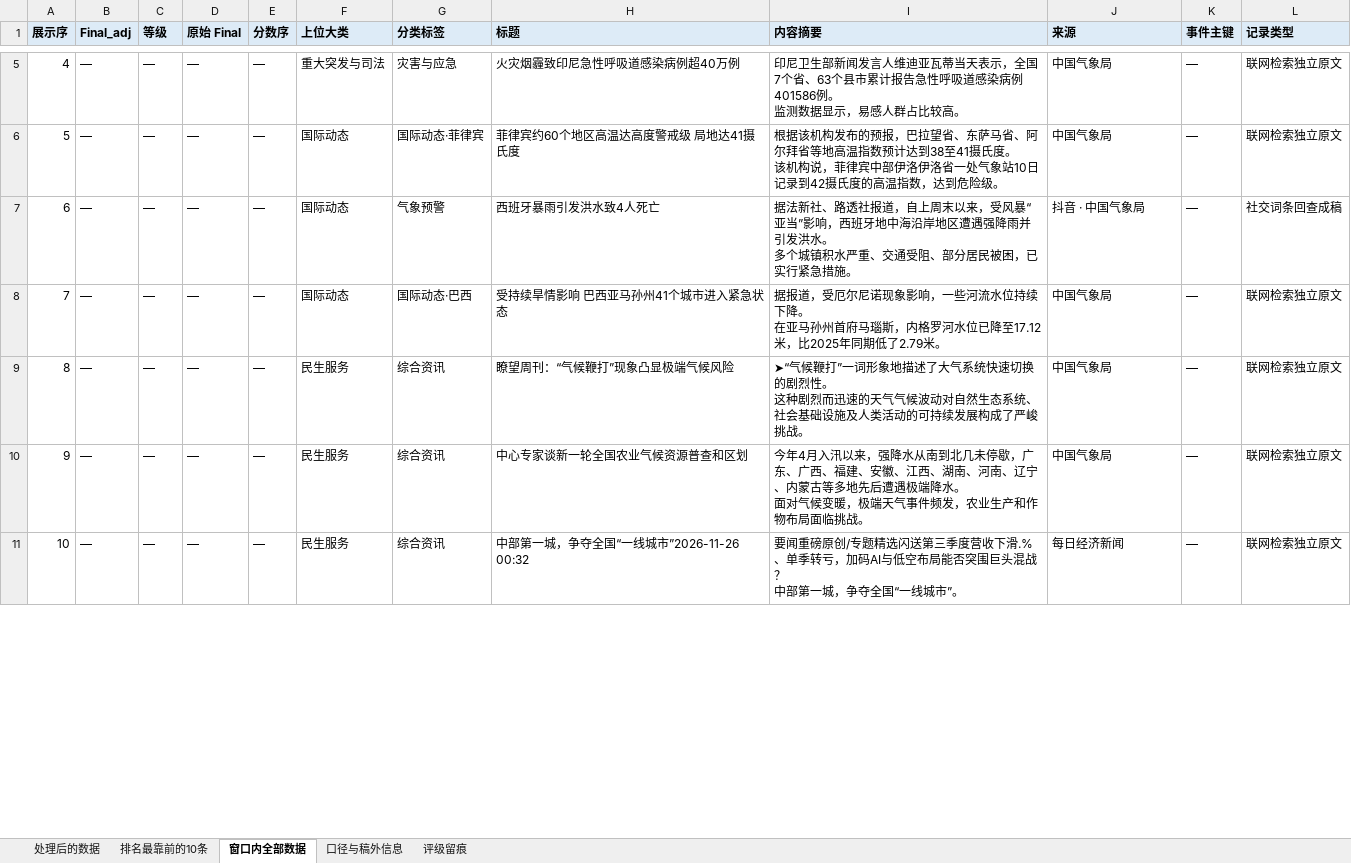
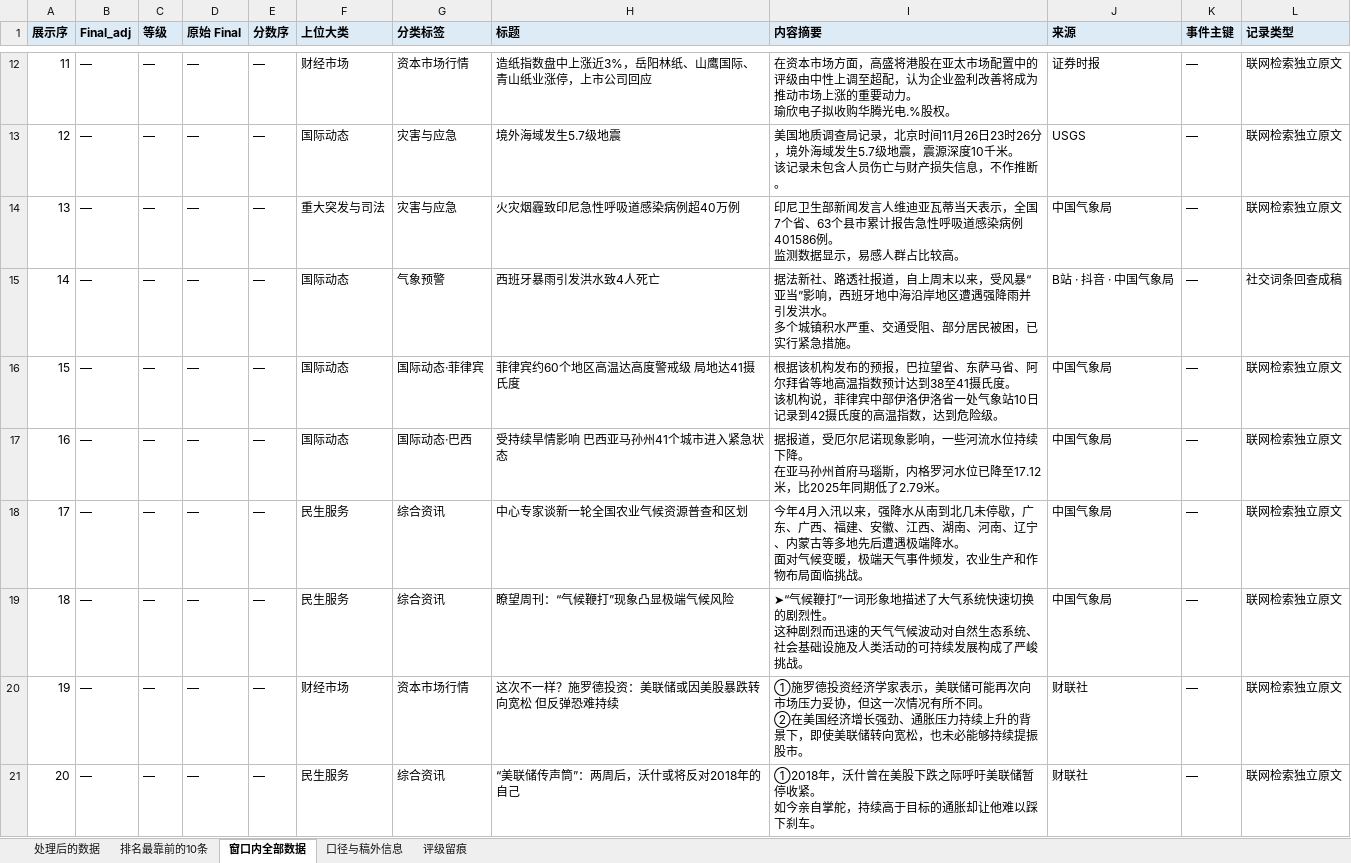
Before and after one commit to lucky-wren/get-news, an Excel workbook: docs/downloads/latest.xlsx, sheet 窗口内全部数据, drawn as a sheet; only a part is shown, gaps mark what is left out; values as stored, in another font and other column widths than the file's, no borders; removed rows and columns are numbered as before the commit, all else as after; ↵ is a line break in a cell; the diff covers the shown part only; the diff names each change by its address in the sheet, - before the commit and + after, or states it on an @@ line.

```diff
--- a/docs/downloads/latest.xlsx (sheet 窗口内全部数据)
+++ b/docs/downloads/latest.xlsx (sheet 窗口内全部数据)
@@ column A (展示序) renumbered from row 3 down @@
+row 12: 11 | — | — | — | — | 财经市场 | 资本市场行情 | 造纸指数盘中上涨近3%，岳阳林纸、山鹰国际、青山纸业涨停，上市公司回应 | 在资本市场方面，高盛将港股在亚太市场配置中的评级由中性上调至超配，认为企业盈利改善将成为推动市场上涨的重要动力。 ↵ 瑜欣电子拟收购华腾光电.%股权。 | 证券时报 | — | 联网检索独立原文
+row 13: 12 | — | — | — | — | 国际动态 | 灾害与应急 | 境外海域发生5.7级地震 | 美国地质调查局记录，北京时间11月26日23时26分，境外海域发生5.7级地震，震源深度10千米。 ↵ 该记录未包含人员伤亡与财产损失信息，不作推断。 | USGS | — | 联网检索独立原文
+row 15: 14 | — | — | — | — | 国际动态 | 气象预警 | 西班牙暴雨引发洪水致4人死亡 | 据法新社、路透社报道，自上周末以来，受风暴“亚当”影响，西班牙地中海沿岸地区遭遇强降雨并引发洪水。 ↵ 多个城镇积水严重、交通受阻、部分居民被困，已实行紧急措施。 | B站 · 抖音 · 中国气象局 | — | 社交词条回查成稿
-row 7: 6 | — | — | — | — | 国际动态 | 气象预警 | 西班牙暴雨引发洪水致4人死亡 | 据法新社、路透社报道，自上周末以来，受风暴“亚当”影响，西班牙地中海沿岸地区遭遇强降雨并引发洪水。 ↵ 多个城镇积水严重、交通受阻、部分居民被困，已实行紧急措施。 | 抖音 · 中国气象局 | — | 社交词条回查成稿
+row 18: 17 | — | — | — | — | 民生服务 | 综合资讯 | 中心专家谈新一轮全国农业气候资源普查和区划 | 今年4月入汛以来，强降水从南到北几未停歇，广东、广西、福建、安徽、江西、湖南、河南、辽宁、内蒙古等多地先后遭遇极端降水。 ↵ 面对气候变暖，极端天气事件频发，农业生产和作物布局面临挑战。 | 中国气象局 | — | 联网检索独立原文
-F20 (上位大类): 民生服务
+F20 (上位大类): 财经市场
-G20 (分类标签): 综合资讯
+G20 (分类标签): 资本市场行情
-H20 (标题): 中心专家谈新一轮全国农业气候资源普查和区划
+H20 (标题): 这次不一样？施罗德投资：美联储或因美股暴跌转向宽松 但反弹恐难持续
-I20 (内容摘要): 今年4月入汛以来，强降水从南到北几未停歇，广东、广西、福建、安徽、江西、湖南、河南、辽宁、内蒙古等多地先后遭遇极端降水。 ↵ 面对气候变暖，极端天气事件频发，农业生产和作物布局面临挑战。
+I20 (内容摘要): ①施罗德投资经济学家表示，美联储可能再次向市场压力妥协，但这一次情况有所不同。 ↵ ②在美国经济增长强劲、通胀压力持续上升的背景下，即使美联储转向宽松，也未必能够持续提振股市。
-J20 (来源): 中国气象局
+J20 (来源): 财联社
-H21 (标题): 中部第一城，争夺全国“一线城市”2026-11-26 00:32
+H21 (标题): “美联储传声筒”：两周后，沃什或将反对2018年的自己
-I21 (内容摘要): 要闻重磅原创/专题精选闪送第三季度营收下滑.%、单季转亏，加码AI与低空布局能否突围巨头混战？ ↵ 中部第一城，争夺全国“一线城市”。
+I21 (内容摘要): ①2018年，沃什曾在美股下跌之际呼吁美联储暂停收紧。 ↵ 如今亲自掌舵，持续高于目标的通胀却让他难以踩下刹车。
-J21 (来源): 每日经济新闻
+J21 (来源): 财联社
```
Also changed, not shown: other rows of this sheet, sheet 口径与稿外信息, sheet 处理后的数据, sheet 评级留痕, sheet 排名最靠前的10条, 2 other files.
